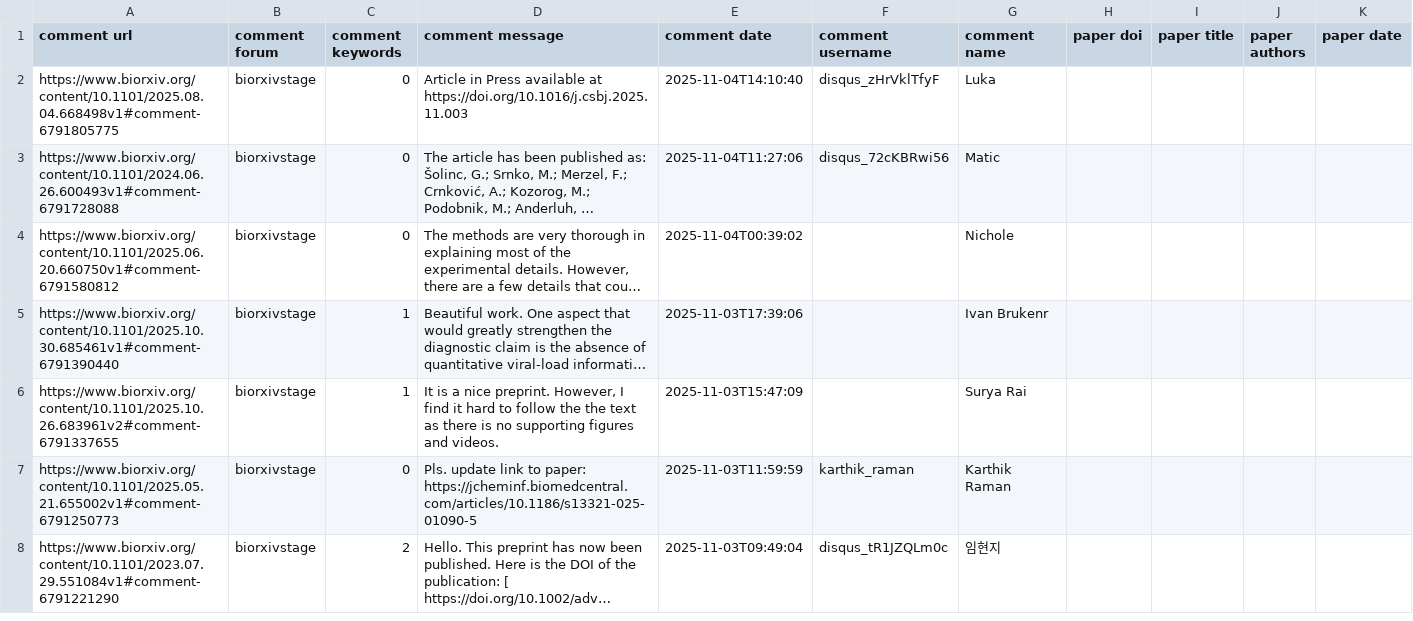
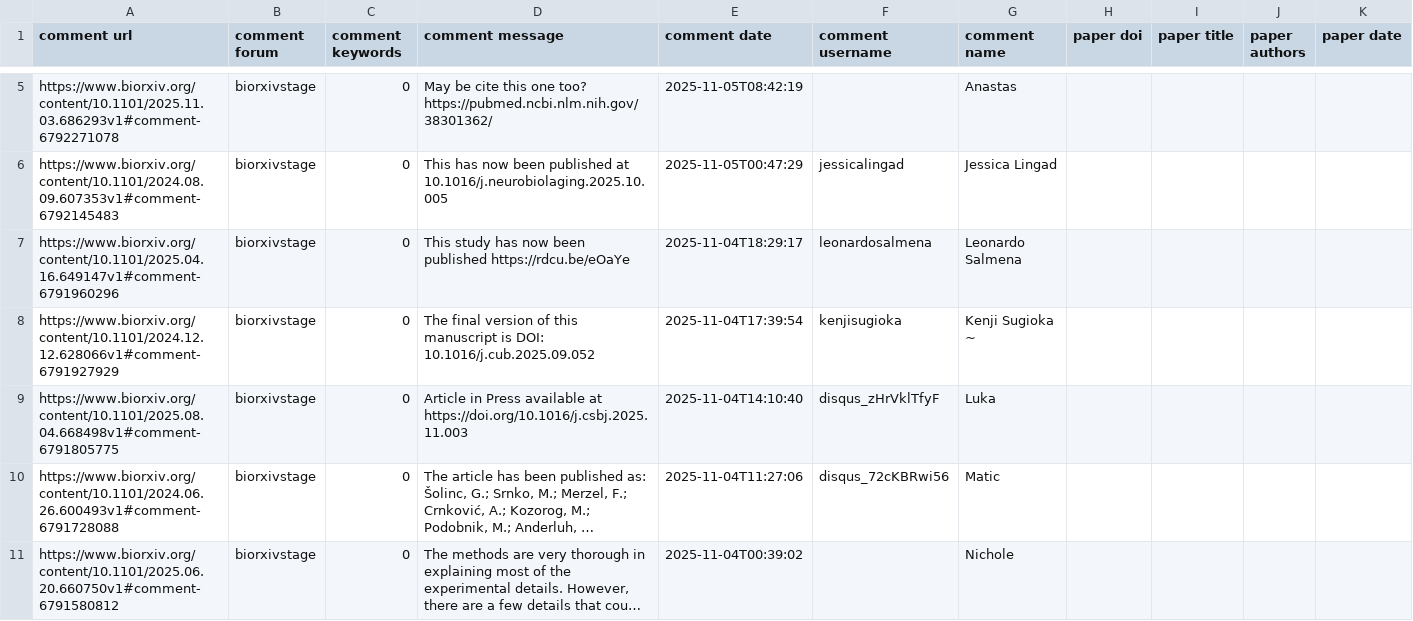
Before and after one commit to asapbio/feedback-asap, a CSV file: output.csv, drawn as a sheet; only a part is shown, gaps mark what is left out; the shorter side is filled out with more unchanged rows; long unchanged cells end in …; the diff covers the shown part only; the diff names each change by its address in the sheet, - before the commit and + after, or states it on an @@ line.

```diff
--- a/output.csv
+++ b/output.csv
+row 5: https://www.biorxiv.org/content/10.1101/2025.11.03.686293v1#comment-6792271078 | biorxivstage | 0 | May be cite this one too? https://pubmed.ncbi.nlm.nih.gov/38301362/ | 2025-11-05T08:42:19 |  | Anastas
+row 6: https://www.biorxiv.org/content/10.1101/2024.08.09.607353v1#comment-6792145483 | biorxivstage | 0 | This has now been published at 10.1016/j.neurobiolaging.2025.10.005 | 2025-11-05T00:47:29 | jessicalingad | Jessica Lingad
+row 7: https://www.biorxiv.org/content/10.1101/2025.04.16.649147v1#comment-6791960296 | biorxivstage | 0 | This study has now been published https://rdcu.be/eOaYe | 2025-11-04T18:29:17 | leonardosalmena | Leonardo Salmena
+row 8: https://www.biorxiv.org/content/10.1101/2024.12.12.628066v1#comment-6791927929 | biorxivstage | 0 | The final version of this manuscript is DOI: 10.1016/j.cub.2025.09.052 | 2025-11-04T17:39:54 | kenjisugioka | Kenji Sugioka ~
```
Also changed, not shown: 3 added rows and 7 removed rows elsewhere in this file.
